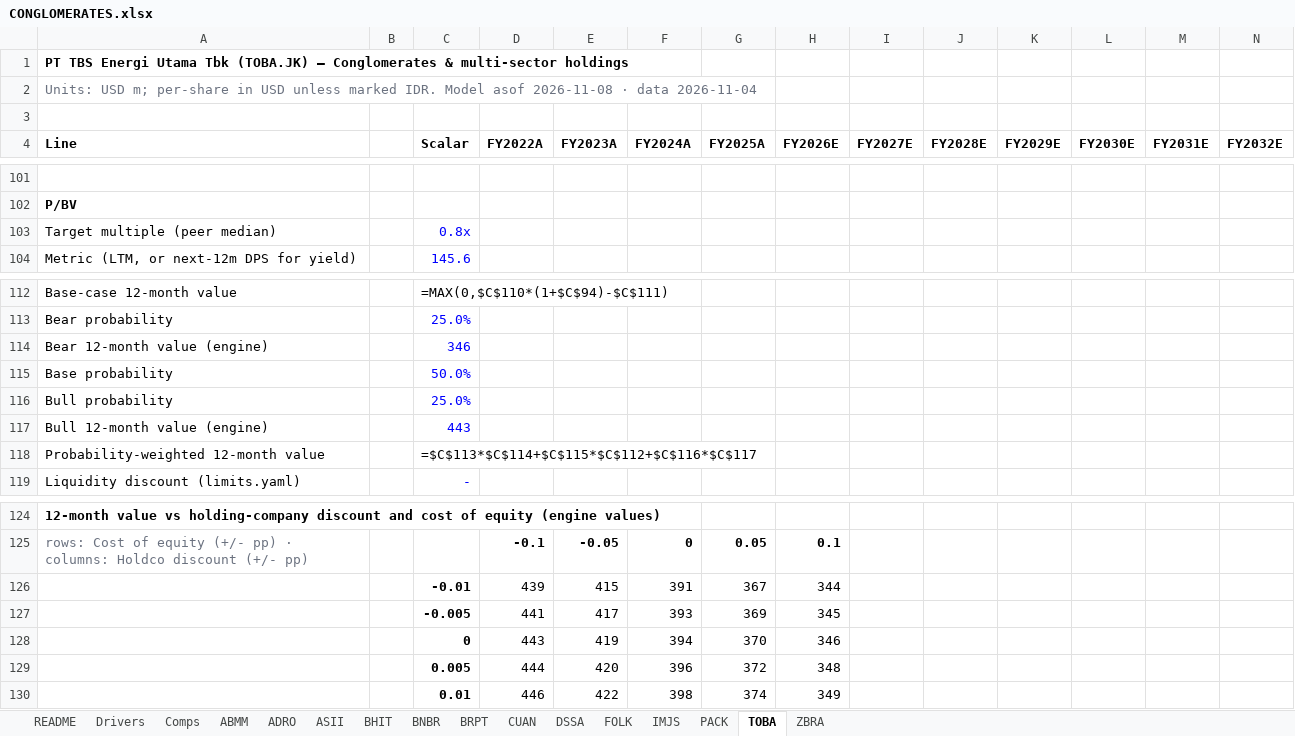
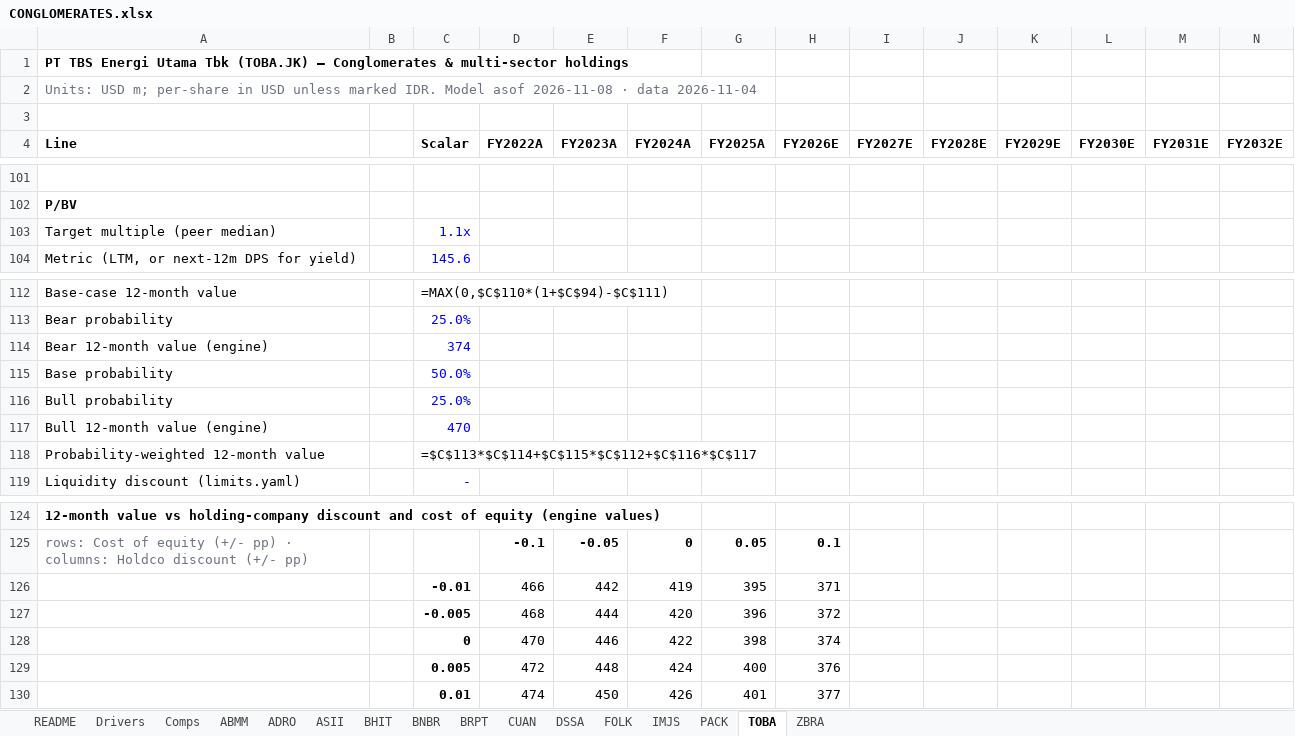
Before and after one commit to snipekick/sixsouth-dashboard, an Excel workbook: models/CONGLOMERATES.xlsx, sheet TOBA, drawn as a sheet; only a part is shown, gaps mark what is left out; values as stored, in another font and other column widths than the file's, no borders; formulas without a stored value are shown as written; removed rows and columns are numbered as before the commit, all else as after; rows hold the shown columns only; the diff names each change by its address in the sheet, - before the commit and + after, or states it on an @@ line.

```diff
--- a/models/CONGLOMERATES.xlsx (sheet TOBA)
+++ b/models/CONGLOMERATES.xlsx (sheet TOBA)
-C103 (Scalar): 0.8x
+C103 (Scalar): 1.1x
-C114 (Scalar): 346
+C114 (Scalar): 374
-C117 (Scalar): 443
+C117 (Scalar): 470
-row 126:  |  | -0.01 | 439 | 415 | 391 | 367 | 344
-row 127:  |  | -0.005 | 441 | 417 | 393 | 369 | 345
-row 128:  |  | 0 | 443 | 419 | 394 | 370 | 346
-row 129:  |  | 0.005 | 444 | 420 | 396 | 372 | 348
-row 130:  |  | 0.01 | 446 | 422 | 398 | 374 | 349
+row 126:  |  | -0.01 | 466 | 442 | 419 | 395 | 371
+row 127:  |  | -0.005 | 468 | 444 | 420 | 396 | 372
+row 128:  |  | 0 | 470 | 446 | 422 | 398 | 374
+row 129:  |  | 0.005 | 472 | 448 | 424 | 400 | 376
+row 130:  |  | 0.01 | 474 | 450 | 426 | 401 | 377
```
Also changed, not shown: sheet ADRO, sheet BNBR, sheet CUAN, sheet Comps, sheet README, sheet BHIT, 24 other files.
